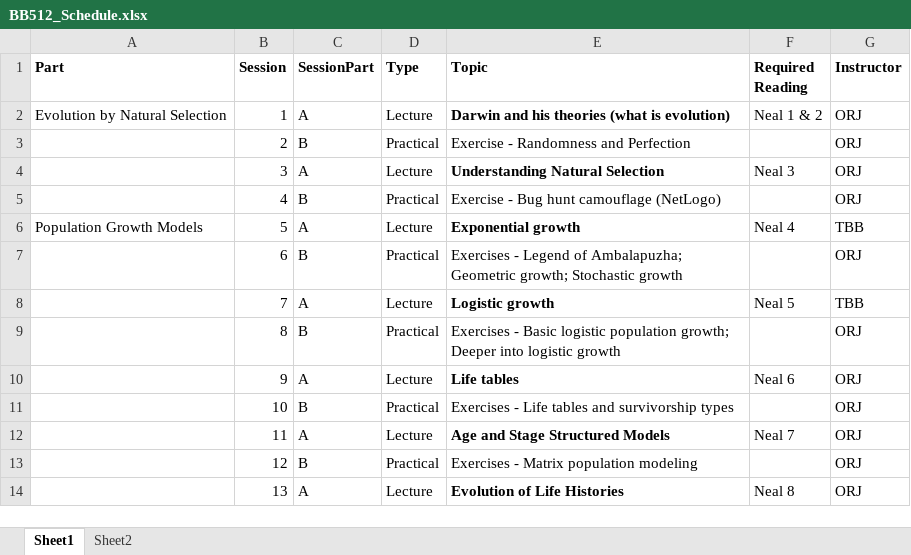
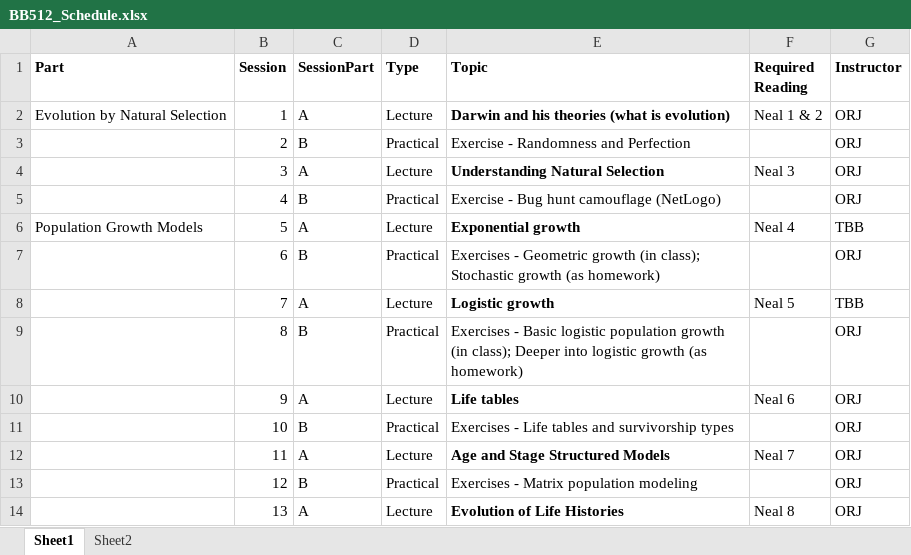
Before and after one commit to jonesor/BB512_Book, an Excel workbook: BB512_Schedule.xlsx, sheet Sheet1, drawn as a sheet; only a part is shown; values as stored, in another font and other column widths than the file's, no borders; conditional formats not drawn; the diff names each change by its address in the sheet, - before the commit and + after, or states it on an @@ line.

```diff
--- a/BB512_Schedule.xlsx (sheet Sheet1)
+++ b/BB512_Schedule.xlsx (sheet Sheet1)
-E7 (Topic): Exercises - Legend of Ambalapuzha; Geometric growth; Stochastic growth
+E7 (Topic): Exercises - Geometric growth (in class); Stochastic growth (as homework)
-E9 (Topic): …logistic population growth; Deeper into logistic growth
+E9 (Topic): …logistic population growth (in class); Deeper into logistic growth (as homework)
```
Also changed, not shown: BB512_schedule_with_dates.xlsx, 24 other files.
